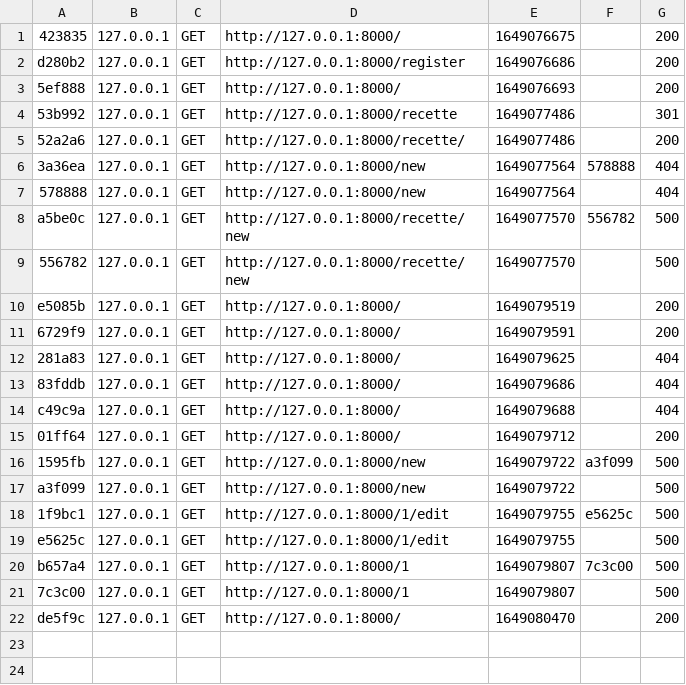
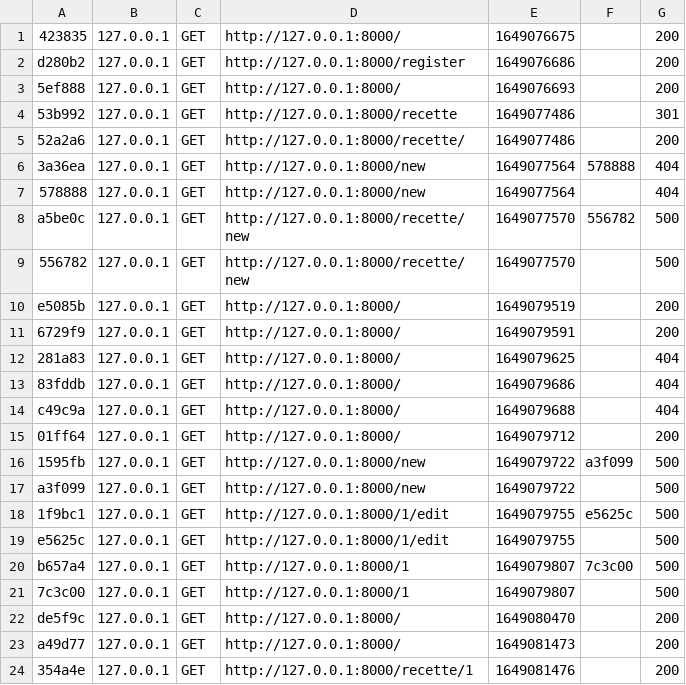
Before and after one commit to johan030/Marmiton, a CSV file: var/cache/dev/profiler/index.csv, drawn as a sheet.

```diff
--- a/var/cache/dev/profiler/index.csv
+++ b/var/cache/dev/profiler/index.csv
@@ -22 +22,3 @@ b657a4,127.0.0.1,GET,http://127.0.0.1:8000/1,1649079807,7c3c00,500
 de5f9c,127.0.0.1,GET,http://127.0.0.1:8000/,1649080470,,200
+a49d77,127.0.0.1,GET,http://127.0.0.1:8000/,1649081473,,200
+354a4e,127.0.0.1,GET,http://127.0.0.1:8000/recette/1,1649081476,,200
```
Also changed, not shown: 2 other files.
